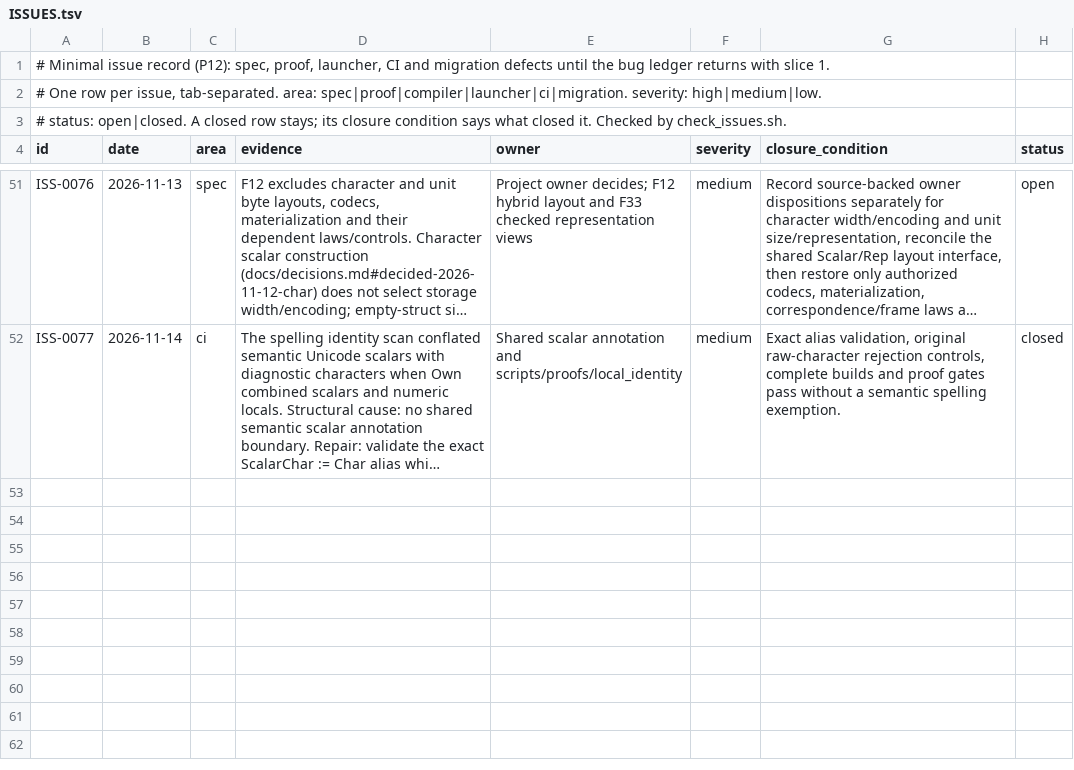
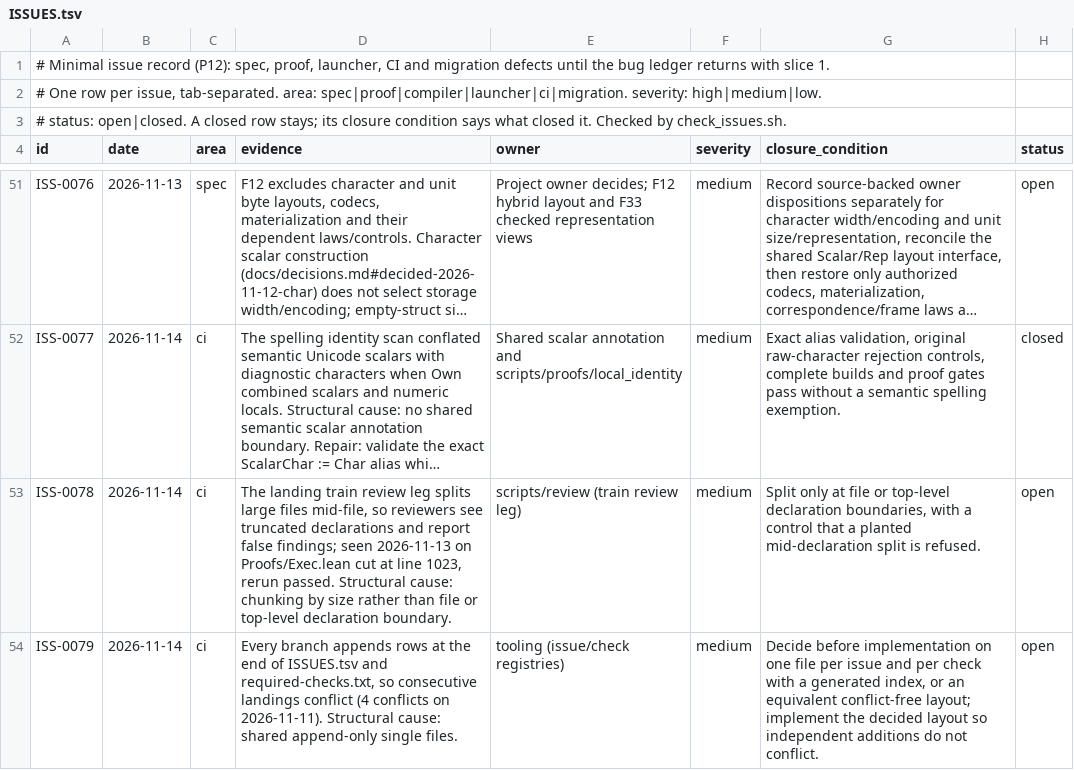
Before and after one commit to lambdaclass/concrete, a TSV file: ISSUES.tsv, drawn as a sheet; only a part is shown, gaps mark what is left out; long unchanged cells end in …; the diff names each change by its address in the sheet, - before the commit and + after, or states it on an @@ line.

```diff
--- a/ISSUES.tsv
+++ b/ISSUES.tsv
+row 53: ISS-0078 | 2026-11-14 | ci | The landing train review leg splits large files mid-file, so reviewers see truncated declarations and report false findings; seen 2026-11-13 on Proofs/Exec.lean cut at line 1023, rerun passed. Structural cause: chunking by size rather than file or top-level declaration boundary. | scripts/review (train review leg) | medium | Split only at file or top-level declaration boundaries, with a control that a planted mid-declaration split is refused. | open
+row 54: ISS-0079 | 2026-11-14 | ci | Every branch appends rows at the end of ISSUES.tsv and required-checks.txt, so consecutive landings conflict (4 conflicts on 2026-11-11). Structural cause: shared append-only single files. | tooling (issue/check registries) | medium | Decide before implementation on one file per issue and per check with a generated index, or an equivalent conflict-free layout; implement the decided layout so independent additions do not conflict. | open
```
Also changed, not shown: 2 other files.
